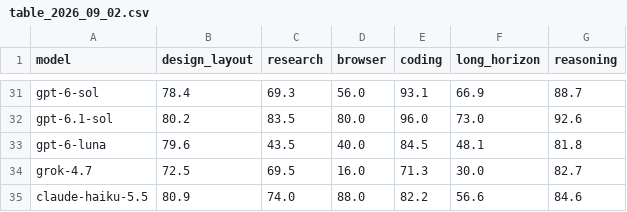
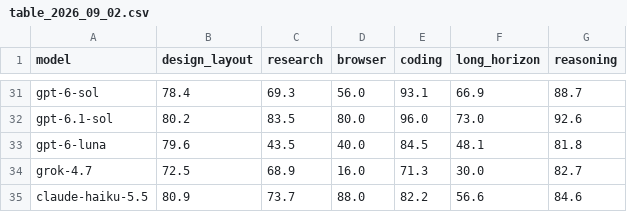
Before and after one commit to LiveBench/new-livebench, a CSV file: v2/table_2026_09_02.csv, drawn as a sheet; only a part is shown, gaps mark what is left out.

```diff
--- a/v2/table_2026_09_02.csv
+++ b/v2/table_2026_09_02.csv
@@ -33,3 +33,3 @@ gpt-6.1-sol,80.2,83.5,80.0,96.0,73.0,92.6
 gpt-6-luna,79.6,43.5,40.0,84.5,48.1,81.8
-grok-4.7,72.5,69.5,16.0,71.3,30.0,82.7
-claude-haiku-5.5,80.9,74.0,88.0,82.2,56.6,84.6
+grok-4.7,72.5,68.9,16.0,71.3,30.0,82.7
+claude-haiku-5.5,80.9,73.7,88.0,82.2,56.6,84.6
```
Also changed, not shown: 8 other files.
